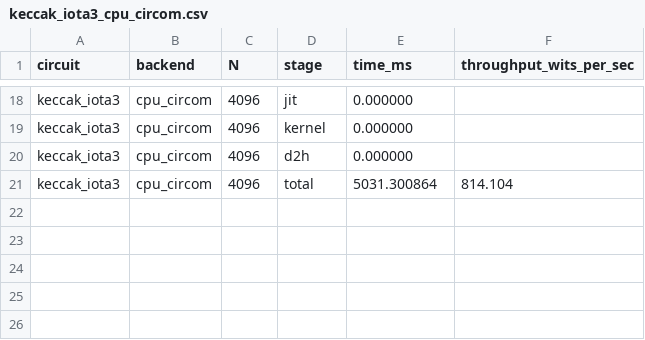
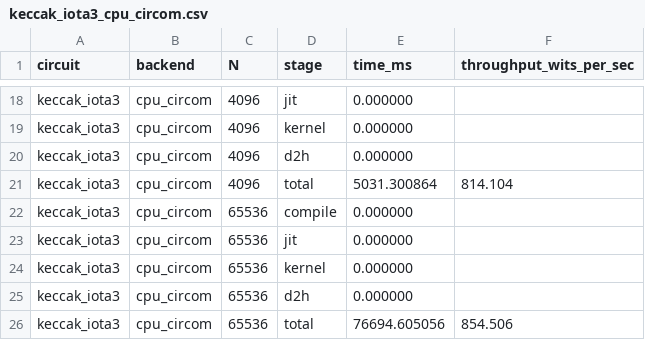
Before and after one commit to fractalyze/llzk-to-shlo, a CSV file: bench/m3/results/keccak_iota3_cpu_circom.csv, drawn as a sheet; only a part is shown, gaps mark what is left out; the diff names each change by its address in the sheet, - before the commit and + after, or states it on an @@ line.

```diff
--- a/bench/m3/results/keccak_iota3_cpu_circom.csv
+++ b/bench/m3/results/keccak_iota3_cpu_circom.csv
+row 22: keccak_iota3 | cpu_circom | 65536 | compile | 0.000000
+row 23: keccak_iota3 | cpu_circom | 65536 | jit | 0.000000
+row 24: keccak_iota3 | cpu_circom | 65536 | kernel | 0.000000
+row 25: keccak_iota3 | cpu_circom | 65536 | d2h | 0.000000
+row 26: keccak_iota3 | cpu_circom | 65536 | total | 76694.605056 | 854.506
```
Also changed, not shown: bench/m3/results/keccak_chi_cpu_circom.csv, bench/m3/results/keccak_iota10_gpu_zkx.csv, 17 other files.
